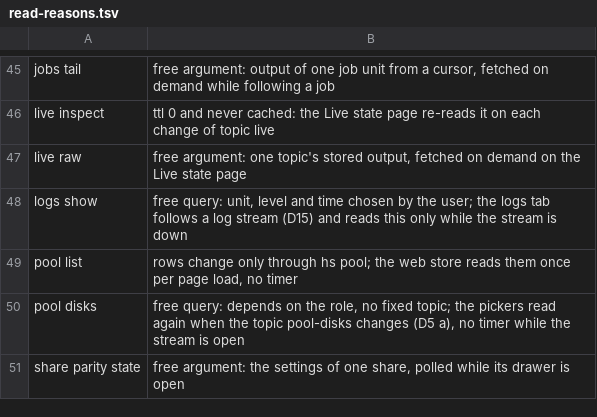
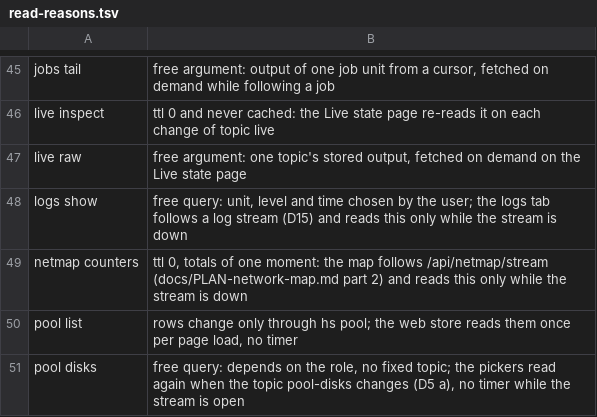
Before and after one commit to hobnix/core, a TSV file: scripts/lib/read-reasons.tsv, drawn as a sheet; only a part is shown, gaps mark what is left out; the shorter side is filled out with more unchanged rows.

Commit message:
web: network map page and demo-mode data (#877)
Monitoring > Network map: follows the netmap topic and the counters stream (timed read of sys netmap counters only while the stream is down), lazy-loaded route, demo graph and made-up counters stream, empty and error states.

Signed-off-by: Wolfgang Schuchter <wolfgang@schuchter.dev>

```diff
--- a/scripts/lib/read-reasons.tsv
+++ b/scripts/lib/read-reasons.tsv
@@ -48,2 +48,3 @@ live raw	free argument: one topic's stored output, fetched on demand on the Live
 logs show	free query: unit, level and time chosen by the user; the logs tab follows a log stream (D15) and reads this only while the stream is down
+netmap counters	ttl 0, totals of one moment: the map follows /api/netmap/stream (docs/PLAN-network-map.md part 2) and reads this only while the stream is down
 pool list	rows change only through hs pool; the web store reads them once per page load, no timer
```
Also changed, not shown: 15 other files.
